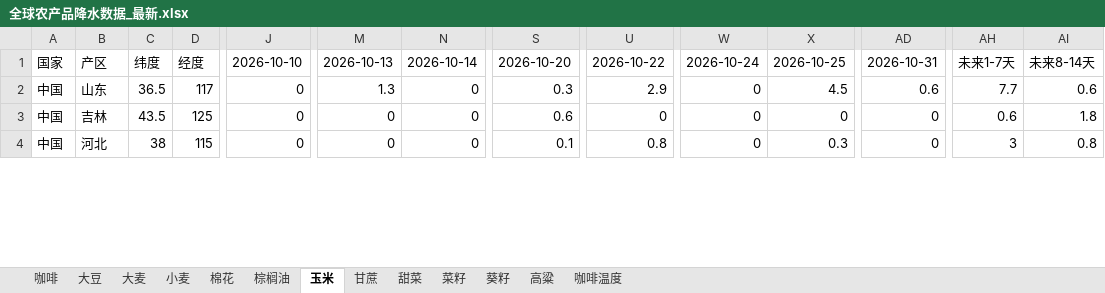
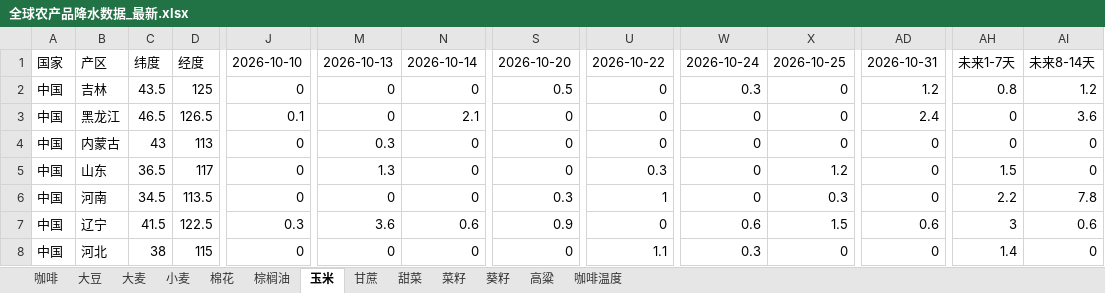
Before and after one commit to 2368846312-oss/ag-weather, an Excel workbook: 全球农产品降水数据_最新.xlsx, sheet 玉米, drawn as a sheet; only a part is shown, gaps mark what is left out; values as stored, in another font and other column widths than the file's, no cell formats; addresses are those after the commit; rows hold the shown columns only; the diff covers the shown part only; the diff names each change by its address in the sheet, - before the commit and + after, or states it on an @@ line.

```diff
--- a/全球农产品降水数据_最新.xlsx (sheet 玉米)
+++ b/全球农产品降水数据_最新.xlsx (sheet 玉米)
+row 2: 中国 | 吉林 | 43.5 | 125 | 0 | 0 | 0 | 0.5 | 0 | 0.3 | 0 | 1.2 | 0.8 | 1.2
+row 3: 中国 | 黑龙江 | 46.5 | 126.5 | 0.1 | 0 | 2.1 | 0 | 0 | 0 | 0 | 2.4 | 0 | 3.6
@@ row 12 moved to row 4: 中国 @@
-S5: 0.3
+S5: 0
-U5: 2.9
+U5: 0.3
-X5: 4.5
+X5: 1.2
-AD5: 0.6
+AD5: 0
-AH5: 7.7
+AH5: 1.5
-AI5: 0.6
+AI5: 0
+row 6: 中国 | 河南 | 34.5 | 113.5 | 0 | 0 | 0 | 0.3 | 1 | 0 | 0.3 | 0 | 2.2 | 7.8
-B7: 吉林
+B7: 辽宁
-C7: 43.5
+C7: 41.5
-D7: 125
+D7: 122.5
-J7: 0
+J7: 0.3
-M7: 0
+M7: 3.6
-N7: 0
+N7: 0.6
-S7: 0.6
+S7: 0.9
-W7: 0
+W7: 0.6
-X7: 0
+X7: 1.5
-AD7: 0
+AD7: 0.6
-AH7: 0.6
+AH7: 3
-AI7: 1.8
+AI7: 0.6
-S8: 0.1
+S8: 0
-U8: 0.8
+U8: 1.1
-W8: 0
+W8: 0.3
-X8: 0.3
+X8: 0
-AH8: 3
+AH8: 1.4
-AI8: 0.8
+AI8: 0
```
Also changed, not shown: 15 added rows, 18 removed rows and 265 edited cells elsewhere in this sheet, sheet 小麦, sheet 菜籽, sheet 大豆, sheet 葵籽, sheet 棕榈油, sheet 咖啡温度, 6 more sheets, cell formats, VHI_Data/VHI_最近6周汇总.xlsx.
